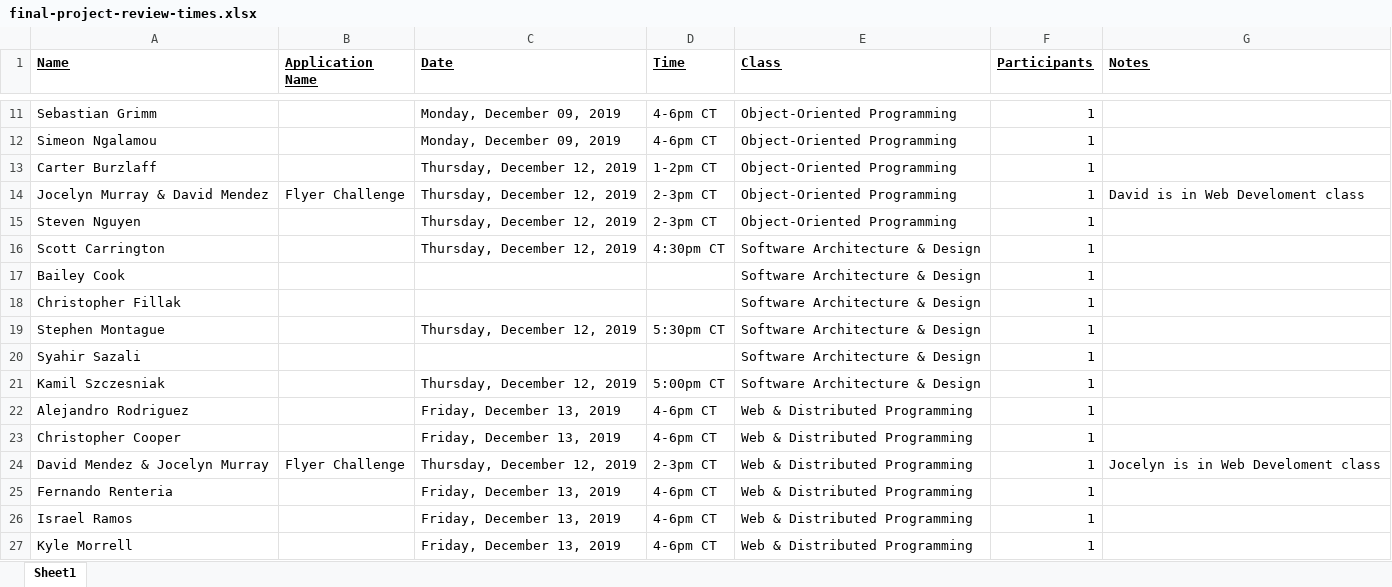
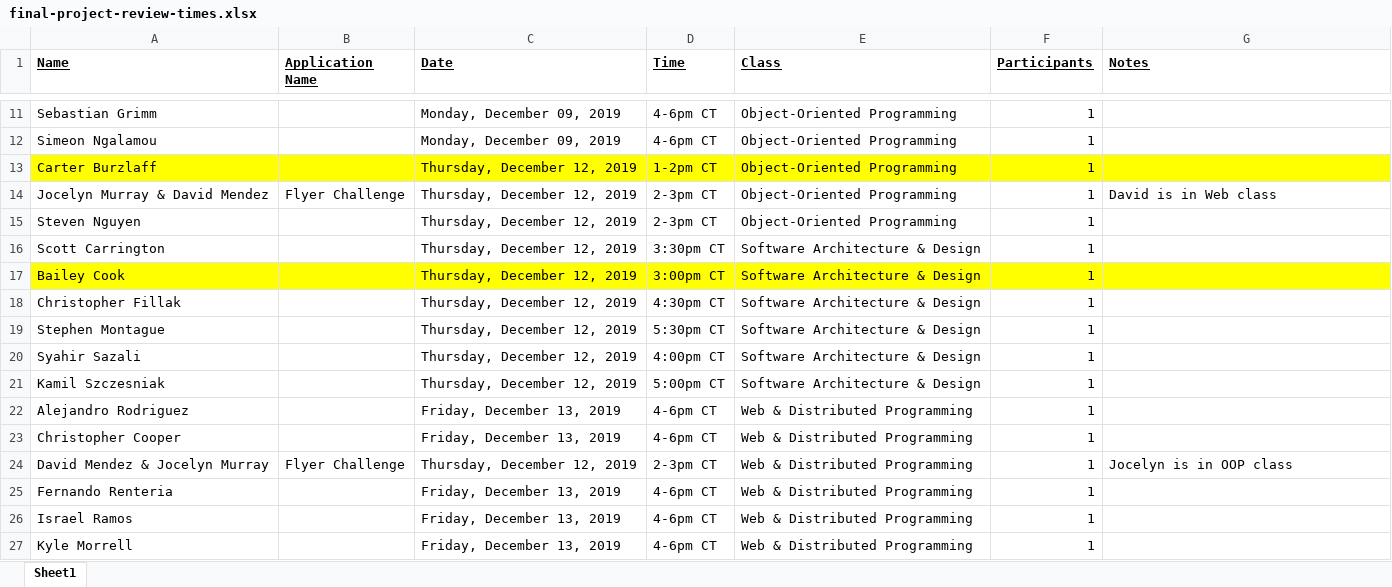
Before and after one commit to EricJPogue/CPSC-24500, an Excel workbook: final-project-review-times.xlsx, sheet Sheet1, drawn as a sheet; only a part is shown, gaps mark what is left out; values as stored, in another font and other column widths than the file's, no borders; the diff names each change by its address in the sheet, - before the commit and + after, or states it on an @@ line.

```diff
--- a/final-project-review-times.xlsx (sheet Sheet1)
+++ b/final-project-review-times.xlsx (sheet Sheet1)
-A13:G13 fill: none
+A13:G13 fill: #FFFF00
-G14 (Notes): David is in Web Develoment class
+G14 (Notes): David is in Web class
-D16 (Time): 4:30pm CT
+D16 (Time): 3:30pm CT
-A17:G17 fill: none
+A17:G17 fill: #FFFF00
-C17:C18 (Date): (empty)
+C17:C18 (Date): Thursday, December 12, 2019
-D17 (Time): (empty)
+D17 (Time): 3:00pm CT
-D18 (Time): (empty)
+D18 (Time): 4:30pm CT
-C20 (Date): (empty)
+C20 (Date): Thursday, December 12, 2019
-D20 (Time): (empty)
+D20 (Time): 4:00pm CT
-G24 (Notes): Jocelyn is in Web Develoment class
+G24 (Notes): Jocelyn is in OOP class
```
Also changed, not shown: 1 other file.
